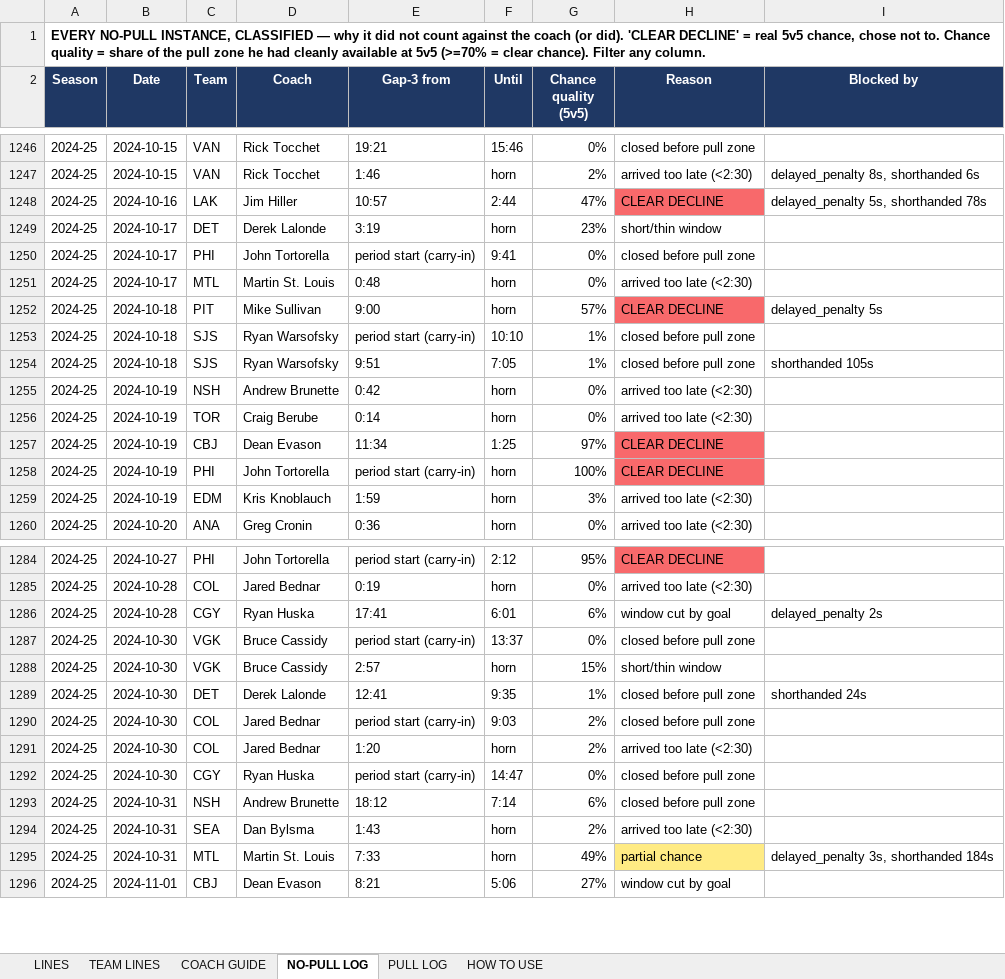
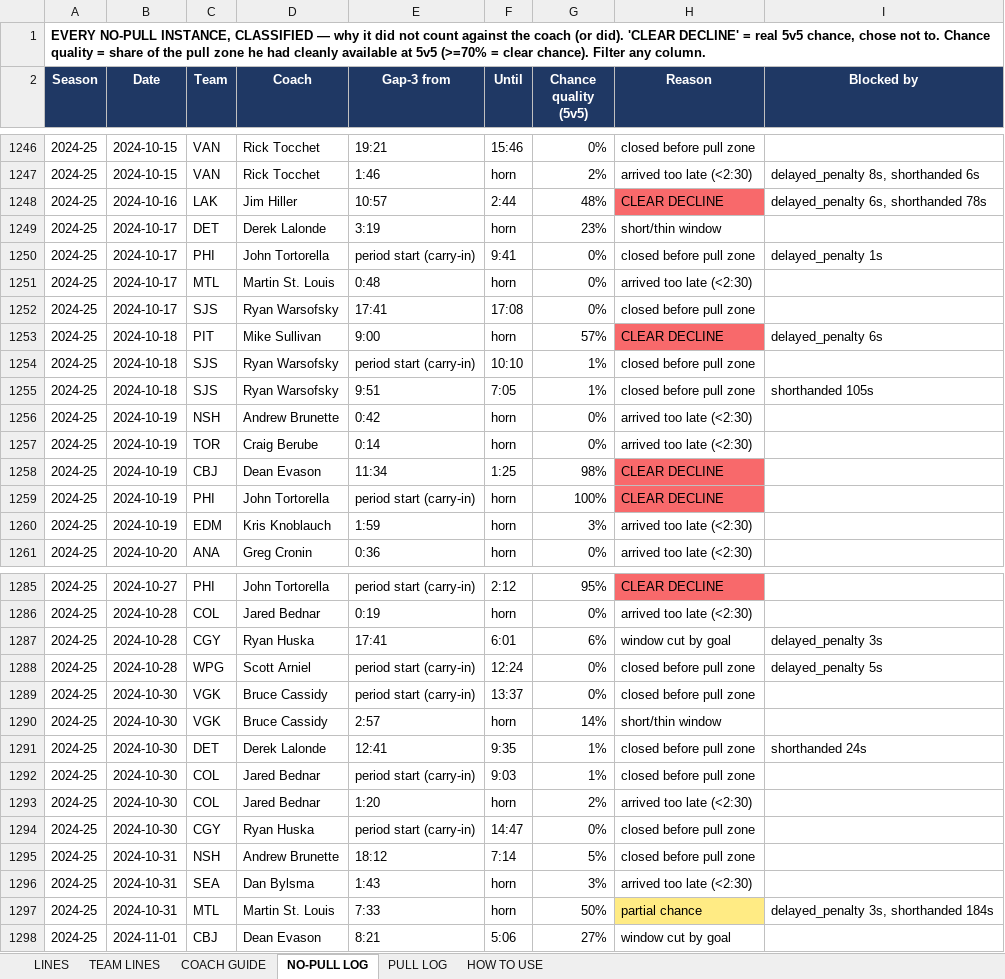
Before and after one commit to aiiiiepapi/HOCKEYPROJECTS_V2, an Excel workbook: live_model/lines_table_30s.xlsx, sheet NO-PULL LOG, drawn as a sheet; only a part is shown, gaps mark what is left out; values as stored, in another font and other column widths than the file's, no borders; addresses are those after the commit; the diff covers the shown part only; the diff names each change by its address in the sheet, - before the commit and + after, or states it on an @@ line.

```diff
--- a/live_model/lines_table_30s.xlsx (sheet NO-PULL LOG)
+++ b/live_model/lines_table_30s.xlsx (sheet NO-PULL LOG)
-G1248 (Chance quality (5v5)): 47%
+G1248 (Chance quality (5v5)): 48%
-I1248 (Blocked by): delayed_penalty 5s, shorthanded 78s
+I1248 (Blocked by): delayed_penalty 6s, shorthanded 78s
-I1250 (Blocked by): (empty)
+I1250 (Blocked by): delayed_penalty 1s
+row 1252: 2024-25 | 2024-10-17 | SJS | Ryan Warsofsky | 17:41 | 17:08 | 0% | closed before pull zone
-I1253 (Blocked by): delayed_penalty 5s
+I1253 (Blocked by): delayed_penalty 6s
-G1258 (Chance quality (5v5)): 97%
+G1258 (Chance quality (5v5)): 98%
-I1287 (Blocked by): delayed_penalty 2s
+I1287 (Blocked by): delayed_penalty 3s
+row 1288: 2024-25 | 2024-10-28 | WPG | Scott Arniel | period start (carry-in) | 12:24 | 0% | closed before pull zone | delayed_penalty 5s
-G1290 (Chance quality (5v5)): 15%
+G1290 (Chance quality (5v5)): 14%
-G1292 (Chance quality (5v5)): 2%
+G1292 (Chance quality (5v5)): 1%
-G1295 (Chance quality (5v5)): 6%
+G1295 (Chance quality (5v5)): 5%
-G1296 (Chance quality (5v5)): 2%
+G1296 (Chance quality (5v5)): 3%
-G1297 (Chance quality (5v5)): 49%
+G1297 (Chance quality (5v5)): 50%
```
Also changed, not shown: 1 added row and 231 edited cells elsewhere in this sheet, sheet TEAM LINES, sheet PULL LOG, sheet COACH GUIDE, 10 other files.
